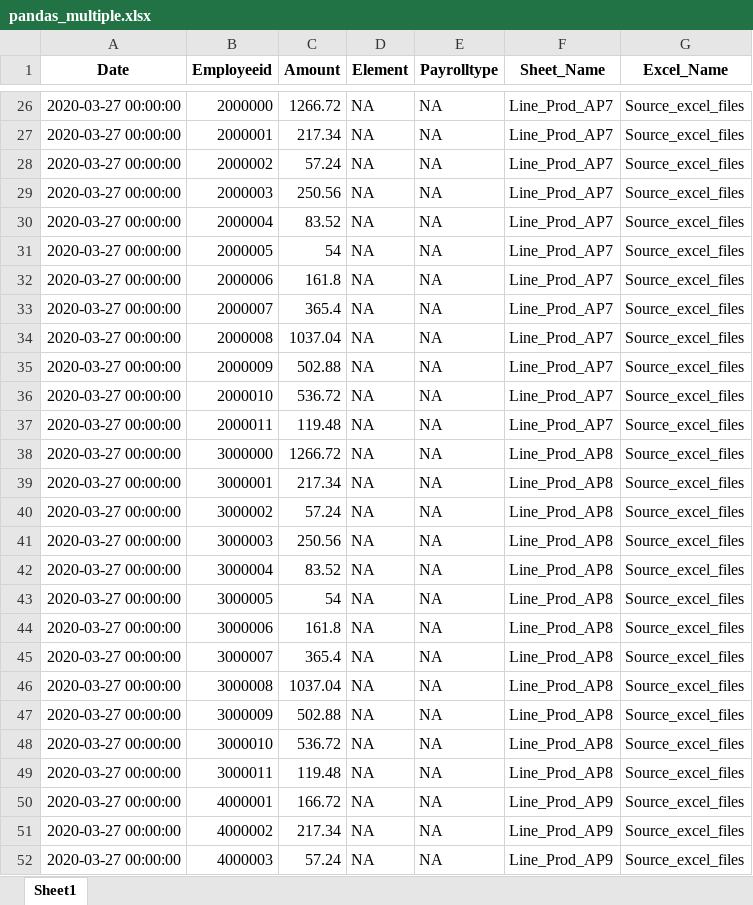
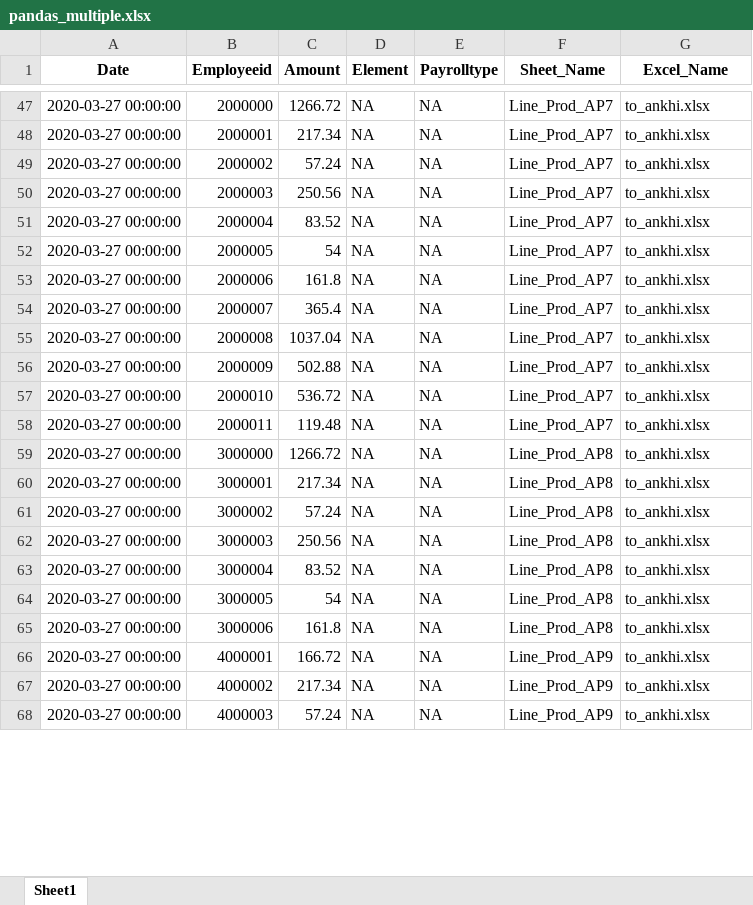
Before and after one commit to ankhipaul/python_demos, an Excel workbook: Excel_Structure_Validation/pandas_multiple.xlsx, sheet Sheet1, drawn as a sheet; only a part is shown, gaps mark what is left out; values as stored, in another font and other column widths than the file's, no borders; removed rows and columns are numbered as before the commit, all else as after; the diff covers the shown part only; the diff names each change by its address in the sheet, - before the commit and + after, or states it on an @@ line.

Commit message:
excel validation

```diff
--- a/Excel_Structure_Validation/pandas_multiple.xlsx (sheet Sheet1)
+++ b/Excel_Structure_Validation/pandas_multiple.xlsx (sheet Sheet1)
-G47:G65 (Excel_Name): Source_excel_files
+G47:G65 (Excel_Name): to_ankhi.xlsx
-row 45: 2020-03-27 00:00:00 | 3000007 | 365.4 | NA | NA | Line_Prod_AP8 | Source_excel_files
-row 46: 2020-03-27 00:00:00 | 3000008 | 1037.04 | NA | NA | Line_Prod_AP8 | Source_excel_files
-row 47: 2020-03-27 00:00:00 | 3000009 | 502.88 | NA | NA | Line_Prod_AP8 | Source_excel_files
-row 48: 2020-03-27 00:00:00 | 3000010 | 536.72 | NA | NA | Line_Prod_AP8 | Source_excel_files
-row 49: 2020-03-27 00:00:00 | 3000011 | 119.48 | NA | NA | Line_Prod_AP8 | Source_excel_files
-G66:G68 (Excel_Name): Source_excel_files
+G66:G68 (Excel_Name): to_ankhi.xlsx
```
Also changed, not shown: 21 added rows, 24 removed rows and 30 edited cells elsewhere in this sheet, Excel_Structure_Validation/Source_excel_files/to_ankhi.xlsx, 15 other files.
